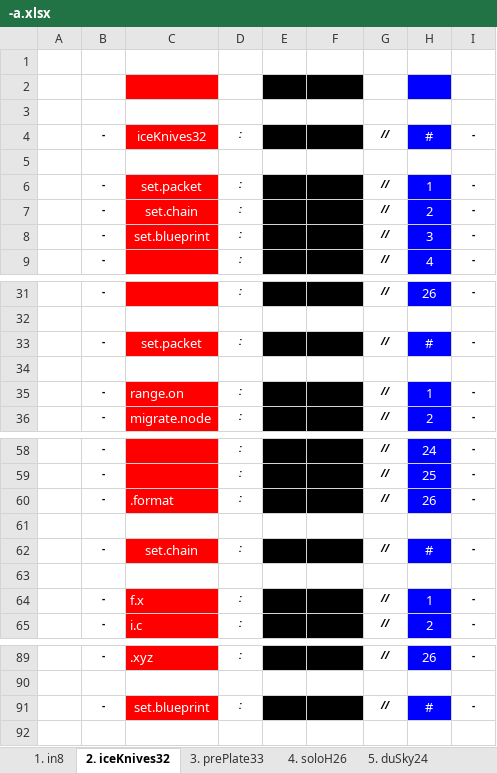
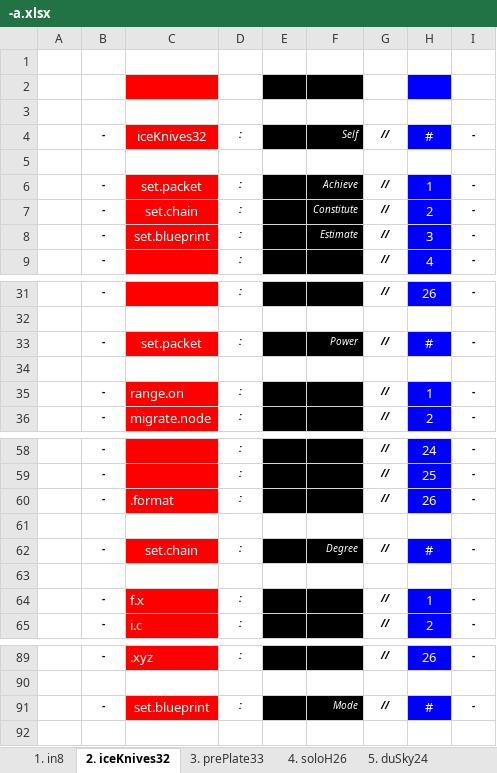
Before and after one commit to openroot/dev.bitstationary, an Excel workbook: dev.bitstationary/-a/-a.xlsx, sheet 2. iceKnives32, drawn as a sheet; only a part is shown, gaps mark what is left out; values as stored, in another font and other column widths than the file's, no borders; charts and pictures not drawn; the diff names each change by its address in the sheet, - before the commit and + after, or states it on an @@ line.

```diff
--- a/dev.bitstationary/-a/-a.xlsx (sheet 2. iceKnives32)
+++ b/dev.bitstationary/-a/-a.xlsx (sheet 2. iceKnives32)
-F4: (empty)
+F4: Self
-F6: (empty)
+F6: Achieve
-F7: (empty)
+F7: Constitute
-F8: (empty)
+F8: Estimate
-F33: (empty)
+F33: Power
-F62: (empty)
+F62: Degree
-F91: (empty)
+F91: Mode
```
Also changed, not shown: sheet 4. soloH26, sheet 5. duSky24, sheet 1. in8, 2 other files.
